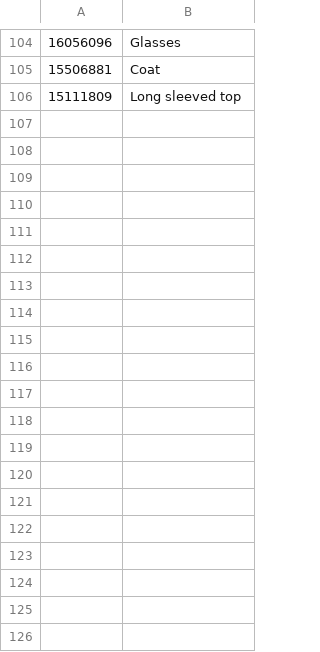
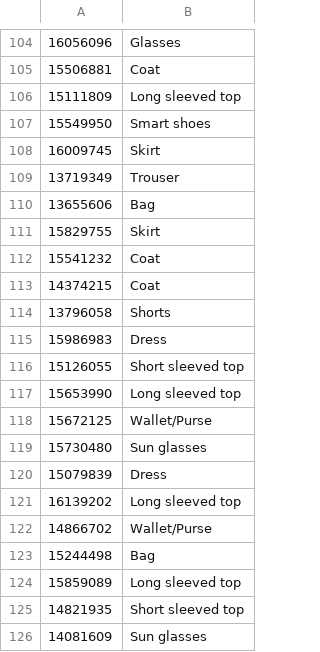
Before and after one commit to nikhil-2000/Visual-Search-Deep-Embeddings, a CSV file: labelling_images/labelled.csv, drawn as a sheet; only a part is shown, gaps mark what is left out.

```diff
--- a/labelling_images/labelled.csv
+++ b/labelling_images/labelled.csv
@@ -106 +106,21 @@
 15111809,Long sleeved top
+15549950,Smart shoes
+16009745,Skirt
+13719349,Trouser
+13655606,Bag
+15829755,Skirt
+15541232,Coat
+14374215,Coat
+13796058,Shorts
+15986983,Dress
+15126055,Short sleeved top
+15653990,Long sleeved top
+15672125,Wallet/Purse
+15730480,Sun glasses
+15079839,Dress
+16139202,Long sleeved top
+14866702,Wallet/Purse
+15244498,Bag
+15859089,Long sleeved top
+14821935,Short sleeved top
+14081609,Sun glasses
```
Also changed, not shown: 1 other file.
